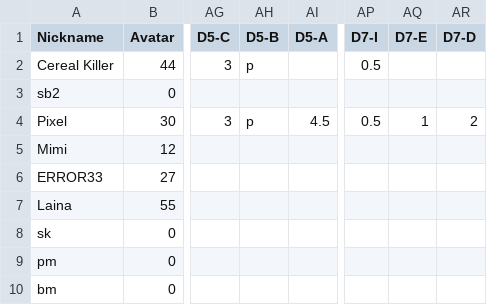
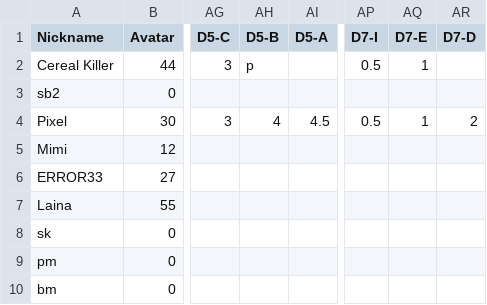
Before and after one commit to multixrulz/mr, a CSV file: 910b-sci/disease/status/student-data.csv, drawn as a sheet; only a part is shown, gaps mark what is left out; the diff names each change by its address in the sheet, - before the commit and + after, or states it on an @@ line.

```diff
--- a/910b-sci/disease/status/student-data.csv
+++ b/910b-sci/disease/status/student-data.csv
-AQ2 (D7-E): (empty)
+AQ2 (D7-E): 1
-AH4 (D5-B): p
+AH4 (D5-B): 4
```
Also changed, not shown: 3 other files.
